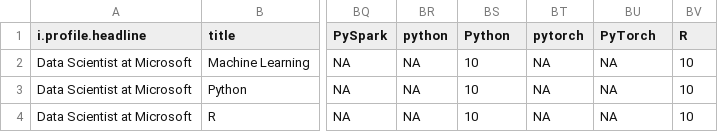
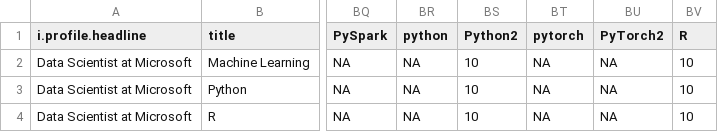
Before and after one commit to pnojai/dskill, a CSV file: data/agg_linkedin.csv, drawn as a sheet; only a part is shown, gaps mark what is left out; the diff names each change by its address in the sheet, - before the commit and + after, or states it on an @@ line.

Commit message:
WIP: Loading CSVs to MySQL
agg_linkedin.csv

```diff
--- a/data/agg_linkedin.csv
+++ b/data/agg_linkedin.csv
-BS1: Python
+BS1: Python2
-BU1: PyTorch
+BU1: PyTorch2
```
Also changed, not shown: 3 other files.
